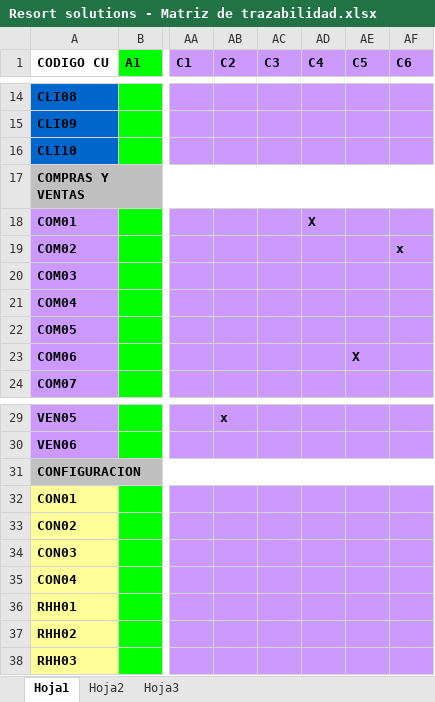
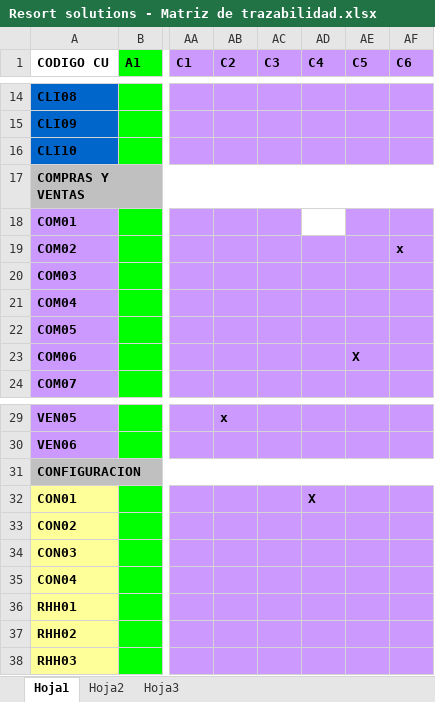
Before and after one commit to cmendez/era-sphere, an Excel workbook: Documentos/Resort solutions - Matriz de trazabilidad.xlsx, sheet Hoja1, drawn as a sheet; only a part is shown, gaps mark what is left out; values as stored, in another font and other column widths than the file's, no borders; the diff names each change by its address in the sheet, - before the commit and + after, or states it on an @@ line.

```diff
--- a/Documentos/Resort solutions - Matriz de trazabilidad.xlsx (sheet Hoja1)
+++ b/Documentos/Resort solutions - Matriz de trazabilidad.xlsx (sheet Hoja1)
-AD18 (C4): X
+AD18 (C4): (empty)
-AD18 fill: #CC99FF
+AD18 fill: none
-AD32 (C4): (empty)
+AD32 (C4): X
```
